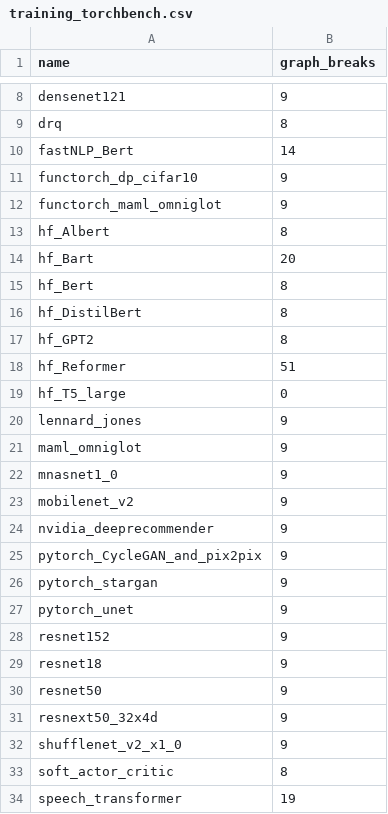
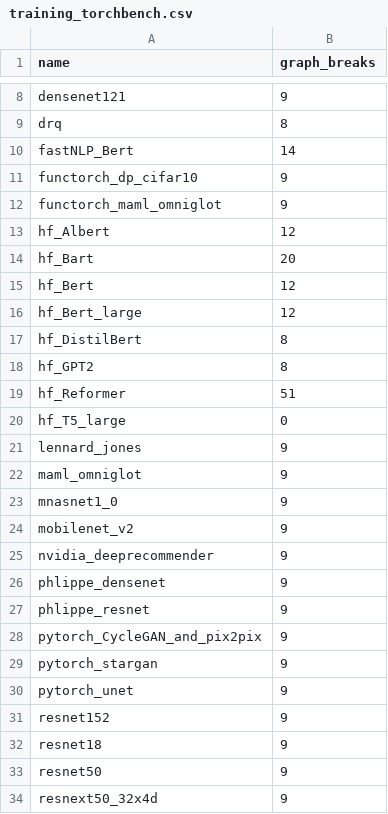
Before and after one commit to HYGON-AI/pytorch-das, a CSV file: benchmarks/dynamo/ci_expected_accuracy/training_torchbench.csv, drawn as a sheet; only a part is shown, gaps mark what is left out; the shorter side is filled out with more unchanged rows.

```diff
--- a/benchmarks/dynamo/ci_expected_accuracy/training_torchbench.csv
+++ b/benchmarks/dynamo/ci_expected_accuracy/training_torchbench.csv
@@ -12,5 +12,6 @@ functorch_dp_cifar10,9
 functorch_maml_omniglot,9
-hf_Albert,8
+hf_Albert,12
 hf_Bart,20
-hf_Bert,8
+hf_Bert,12
+hf_Bert_large,12
 hf_DistilBert,8
@@ -24,2 +25,4 @@ mobilenet_v2,9
 nvidia_deeprecommender,9
+phlippe_densenet,9
+phlippe_resnet,9
 pytorch_CycleGAN_and_pix2pix,9
```
Also changed, not shown: benchmarks/dynamo/ci_expected_accuracy/inference_torchbench.csv, 6 other files.
